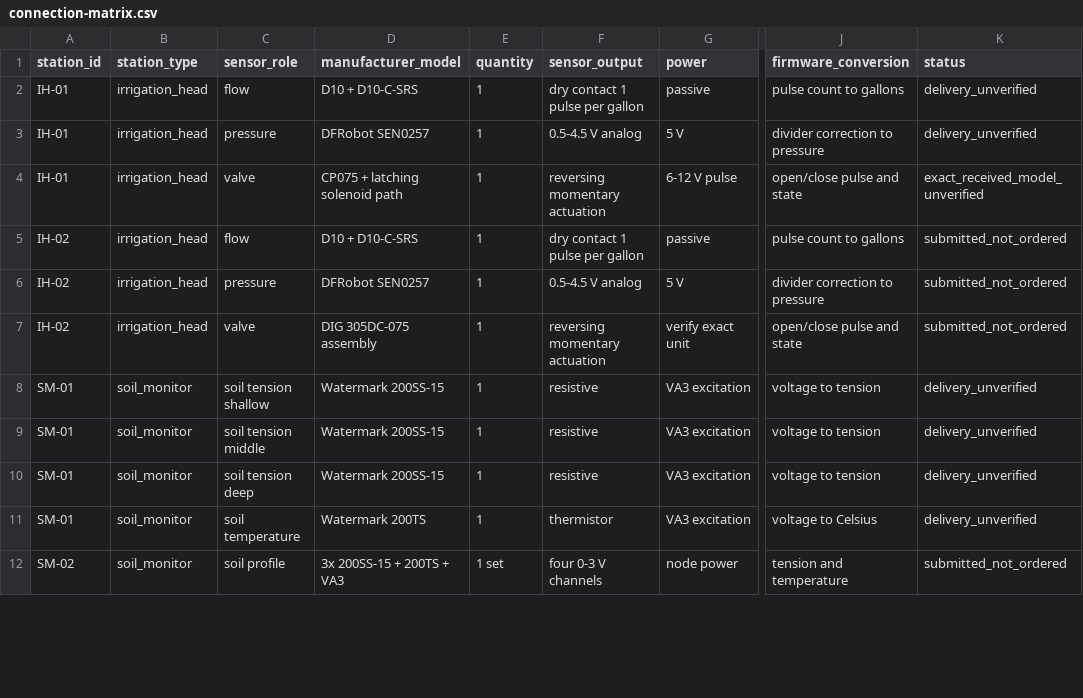
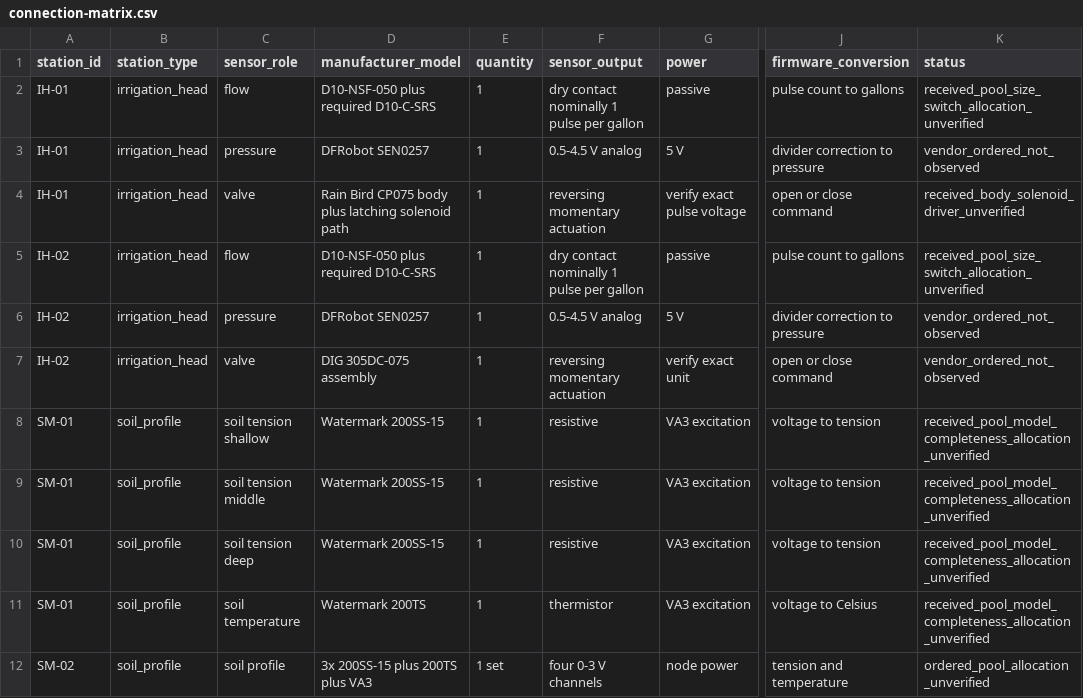
Before and after one commit to tienonic/fieldworks, a CSV file: docs/03-hardware/connection-matrix.csv, drawn as a sheet; only a part is shown, gaps mark what is left out; the diff covers the shown part only; the diff names each change by its address in the sheet, - before the commit and + after, or states it on an @@ line.

```diff
--- a/docs/03-hardware/connection-matrix.csv
+++ b/docs/03-hardware/connection-matrix.csv
-D2 (manufacturer_model): D10 + D10-C-SRS
+D2 (manufacturer_model): D10-NSF-050 plus required D10-C-SRS
-F2 (sensor_output): dry contact 1 pulse per gallon
+F2 (sensor_output): dry contact nominally 1 pulse per gallon
-K2 (status): delivery_unverified
+K2 (status): received_pool_size_switch_allocation_unverified
-K3 (status): delivery_unverified
+K3 (status): vendor_ordered_not_observed
-D4 (manufacturer_model): CP075 + latching solenoid path
+D4 (manufacturer_model): Rain Bird CP075 body plus latching solenoid path
-G4 (power): 6-12 V pulse
+G4 (power): verify exact pulse voltage
-J4 (firmware_conversion): open/close pulse and state
+J4 (firmware_conversion): open or close command
-K4 (status): exact_received_model_unverified
+K4 (status): received_body_solenoid_driver_unverified
-D5 (manufacturer_model): D10 + D10-C-SRS
+D5 (manufacturer_model): D10-NSF-050 plus required D10-C-SRS
-F5 (sensor_output): dry contact 1 pulse per gallon
+F5 (sensor_output): dry contact nominally 1 pulse per gallon
-K5 (status): submitted_not_ordered
+K5 (status): received_pool_size_switch_allocation_unverified
-K6:K7 (status): submitted_not_ordered
+K6:K7 (status): vendor_ordered_not_observed
-J7 (firmware_conversion): open/close pulse and state
+J7 (firmware_conversion): open or close command
-B8:B12 (station_type): soil_monitor
+B8:B12 (station_type): soil_profile
-K8:K11 (status): delivery_unverified
+K8:K11 (status): received_pool_model_completeness_allocation_unverified
-D12 (manufacturer_model): 3x 200SS-15 + 200TS + VA3
+D12 (manufacturer_model): 3x 200SS-15 plus 200TS plus VA3
-K12 (status): submitted_not_ordered
+K12 (status): ordered_pool_allocation_unverified
```
Also changed, not shown: 2 added rows and 16 edited cells elsewhere in this file, docs/02-stations/data-dictionary.csv, docs/03-hardware/component-specifications.csv, 46 other files.
